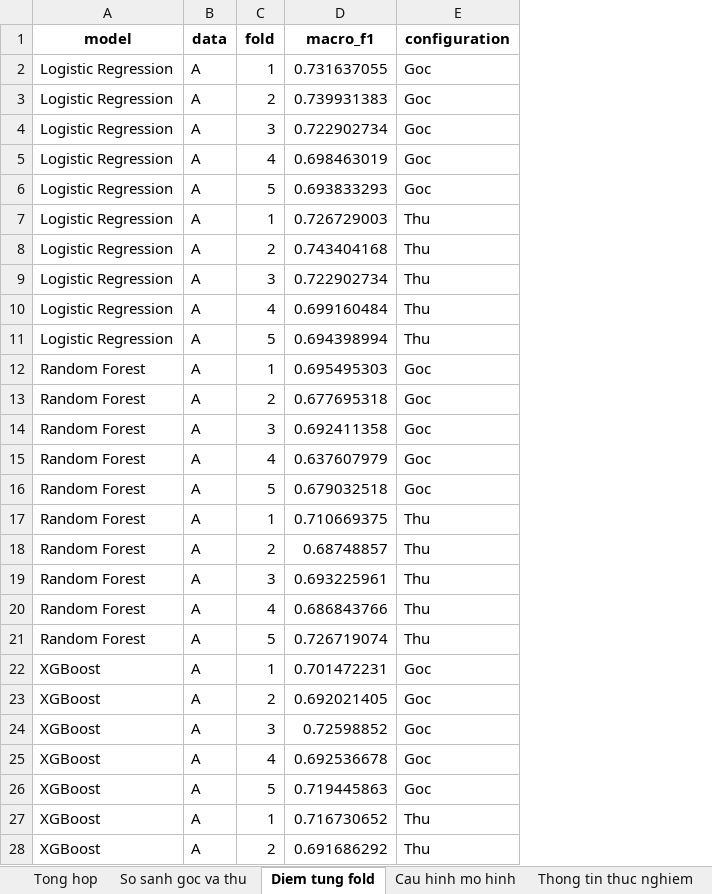
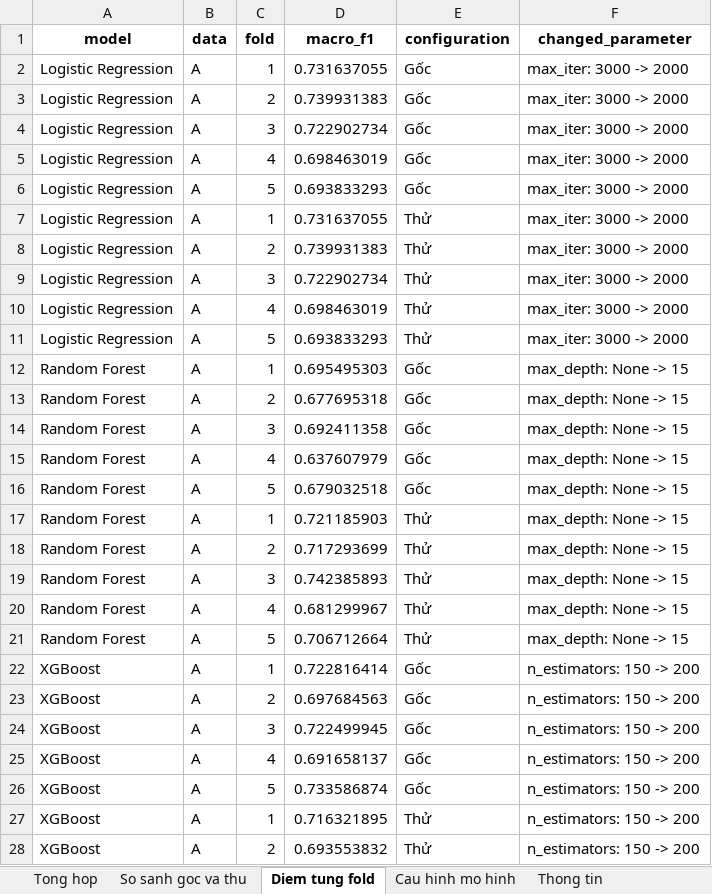
Before and after one commit to hthuonq/sgu-MAYHOC, an Excel workbook: ML01_Student_Dropout/experiments/2026-11-17_ThuThamSo_3MoHinh_TapA_Triet/ket_qua.xlsx, sheet Diem tung fold, drawn as a sheet; only a part is shown; values as stored, in another font and other column widths than the file's, no borders; the diff covers the shown part only; the diff names each change by its address in the sheet, - before the commit and + after, or states it on an @@ line.

Commit message:
TUAN12/ML1/cap nhat laij tham so thu nghiem mo hinh

```diff
--- a/ML01_Student_Dropout/experiments/2026-11-17_ThuThamSo_3MoHinh_TapA_Triet/ket_qua.xlsx (sheet Diem tung fold)
+++ b/ML01_Student_Dropout/experiments/2026-11-17_ThuThamSo_3MoHinh_TapA_Triet/ket_qua.xlsx (sheet Diem tung fold)
-sheet tab: Thong tin thuc nghiem
+sheet tab: Thong tin
+column F (changed_parameter), rows 2-28: max_iter: 3000 -> 2000 | max_iter: 3000 -> 2000 | max_iter: 3000 -> 2000 | max_iter: 3000 -> 2000 | max_iter: 3000 -> 2000 | max_iter: 3000 -> 2000 | max_iter: 3000 -> 2000 | max_iter: 3000 -> 2000 | max_iter: 3000 -> 2000 | max_iter: 3000 -> 2000 | max_depth: None -> 15 | max_depth: None -> 15 | max_depth: None -> 15 | max_depth: None -> 15 | max_depth: None -> 15 | max_depth: None -> 15 | max_depth: None -> 15 | max_depth: None -> 15 | max_depth: None -> 15 | max_depth: None -> 15 | n_estimators: 150 -> 200 | n_estimators: 150 -> 200 | n_estimators: 150 -> 200 | n_estimators: 150 -> 200 | n_estimators: 150 -> 200 | n_estimators: 150 -> 200 | n_estimators: 150 -> 200
-E2:E6 (configuration): Goc
+E2:E6 (configuration): Gốc
-D7 (macro_f1): 0.726729003
+D7 (macro_f1): 0.731637055
-E7:E11 (configuration): Thu
+E7:E11 (configuration): Thử
-D8 (macro_f1): 0.743404168
+D8 (macro_f1): 0.739931383
-D10 (macro_f1): 0.699160484
+D10 (macro_f1): 0.698463019
-D11 (macro_f1): 0.694398994
+D11 (macro_f1): 0.693833293
-E12:E16 (configuration): Goc
+E12:E16 (configuration): Gốc
-D17 (macro_f1): 0.710669375
+D17 (macro_f1): 0.721185903
-E17:E21 (configuration): Thu
+E17:E21 (configuration): Thử
-D18 (macro_f1): 0.68748857
+D18 (macro_f1): 0.717293699
-D19 (macro_f1): 0.693225961
+D19 (macro_f1): 0.742385893
-D20 (macro_f1): 0.686843766
+D20 (macro_f1): 0.681299967
-D21 (macro_f1): 0.726719074
+D21 (macro_f1): 0.706712664
-D22 (macro_f1): 0.701472231
+D22 (macro_f1): 0.722816414
-E22:E26 (configuration): Goc
+E22:E26 (configuration): Gốc
-D23 (macro_f1): 0.692021405
+D23 (macro_f1): 0.697684563
-D24 (macro_f1): 0.72598852
+D24 (macro_f1): 0.722499945
-D25 (macro_f1): 0.692536678
+D25 (macro_f1): 0.691658137
-D26 (macro_f1): 0.719445863
+D26 (macro_f1): 0.733586874
-D27 (macro_f1): 0.716730652
+D27 (macro_f1): 0.716321895
-E27:E28 (configuration): Thu
+E27:E28 (configuration): Thử
-D28 (macro_f1): 0.691686292
+D28 (macro_f1): 0.693553832
```
Also changed, not shown: 6 edited cells elsewhere in this sheet, sheet Thong tin, sheet Tong hop, sheet Cau hinh mo hinh, sheet So sanh goc va thu, ML01_Student_Dropout/experiments/2026-11-17_ThuThamSo_4MoHinh_AB_Triet/ket_qua.xlsx, 8 other files.
